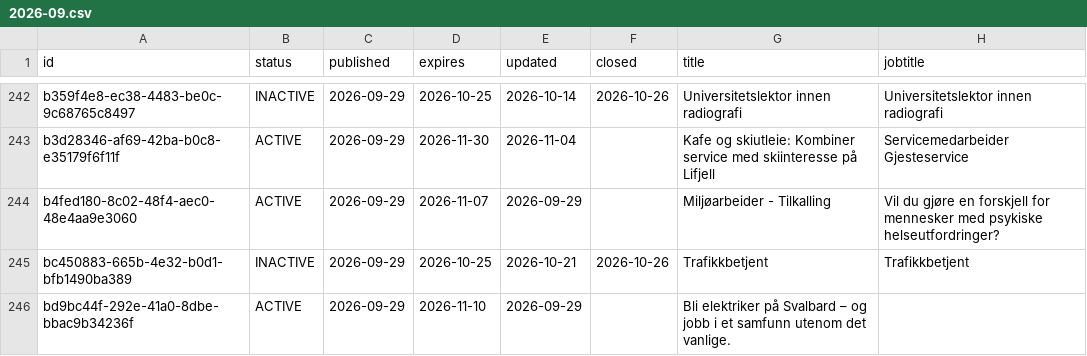
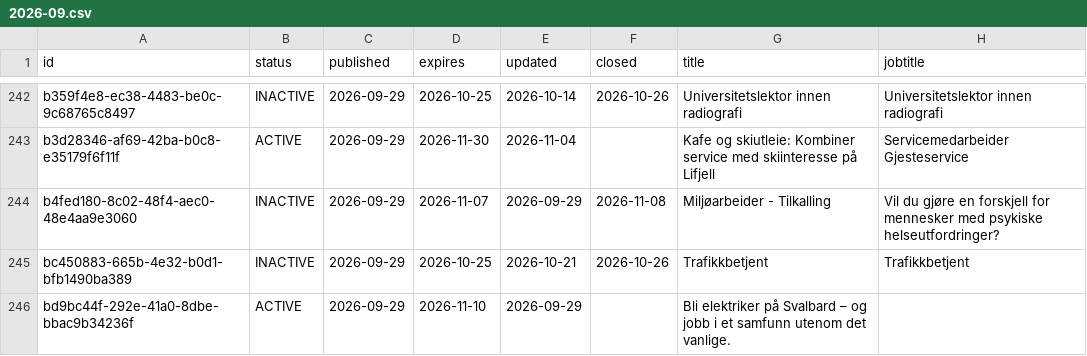
Before and after one commit to nghiaphuong/norway-job-market, a CSV file: data/ads/2026-09.csv, drawn as a sheet; only a part is shown, gaps mark what is left out; the diff covers the shown part only; the diff names each change by its address in the sheet, - before the commit and + after, or states it on an @@ line.

```diff
--- a/data/ads/2026-09.csv
+++ b/data/ads/2026-09.csv
-B244 (status): ACTIVE
+B244 (status): INACTIVE
-F244 (closed): (empty)
+F244 (closed): 2026-11-08
```
Also changed, not shown: 1 added row and 15 edited cells elsewhere in this file, data/ads/2026-01.csv, data/ads/2026-06.csv, 9 other files.
